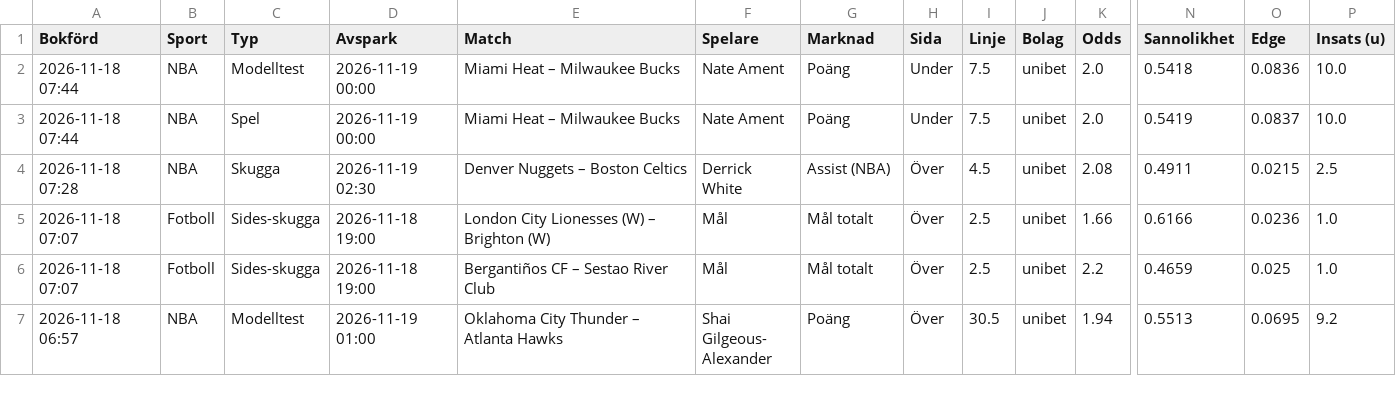
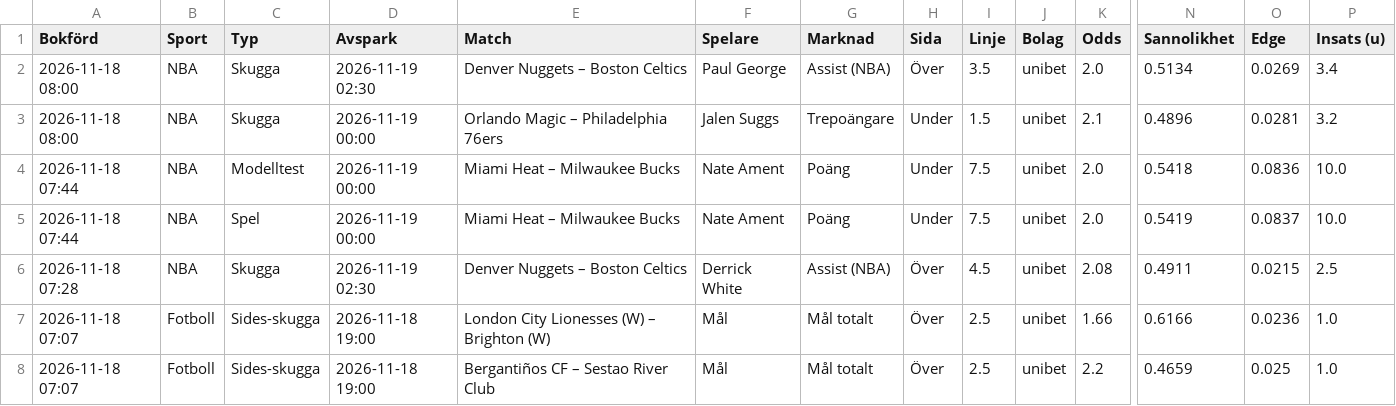
Before and after one commit to FatFockFrank888/propsbot, a CSV file: site/csv/alla_spel.csv, drawn as a sheet; only a part is shown, gaps mark what is left out; the shorter side is filled out with more unchanged rows; rows hold the shown columns only; the diff names each change by its address in the sheet, - before the commit and + after, or states it on an @@ line.

```diff
--- a/site/csv/alla_spel.csv
+++ b/site/csv/alla_spel.csv
+row 2: 2026-11-18 08:00 | NBA | Skugga | 2026-11-19 02:30 | Denver Nuggets – Boston Celtics | Paul George | Assist (NBA) | Över | 3.5 | unibet | 2.0 | 0.5134 | 0.0269 | 3.4
+row 3: 2026-11-18 08:00 | NBA | Skugga | 2026-11-19 00:00 | Orlando Magic – Philadelphia 76ers | Jalen Suggs | Trepoängare | Under | 1.5 | unibet | 2.1 | 0.4896 | 0.0281 | 3.2
```
Also changed, not shown: site/csv/nba.csv, site/csv/sammanfattning.csv, 18 other files.
